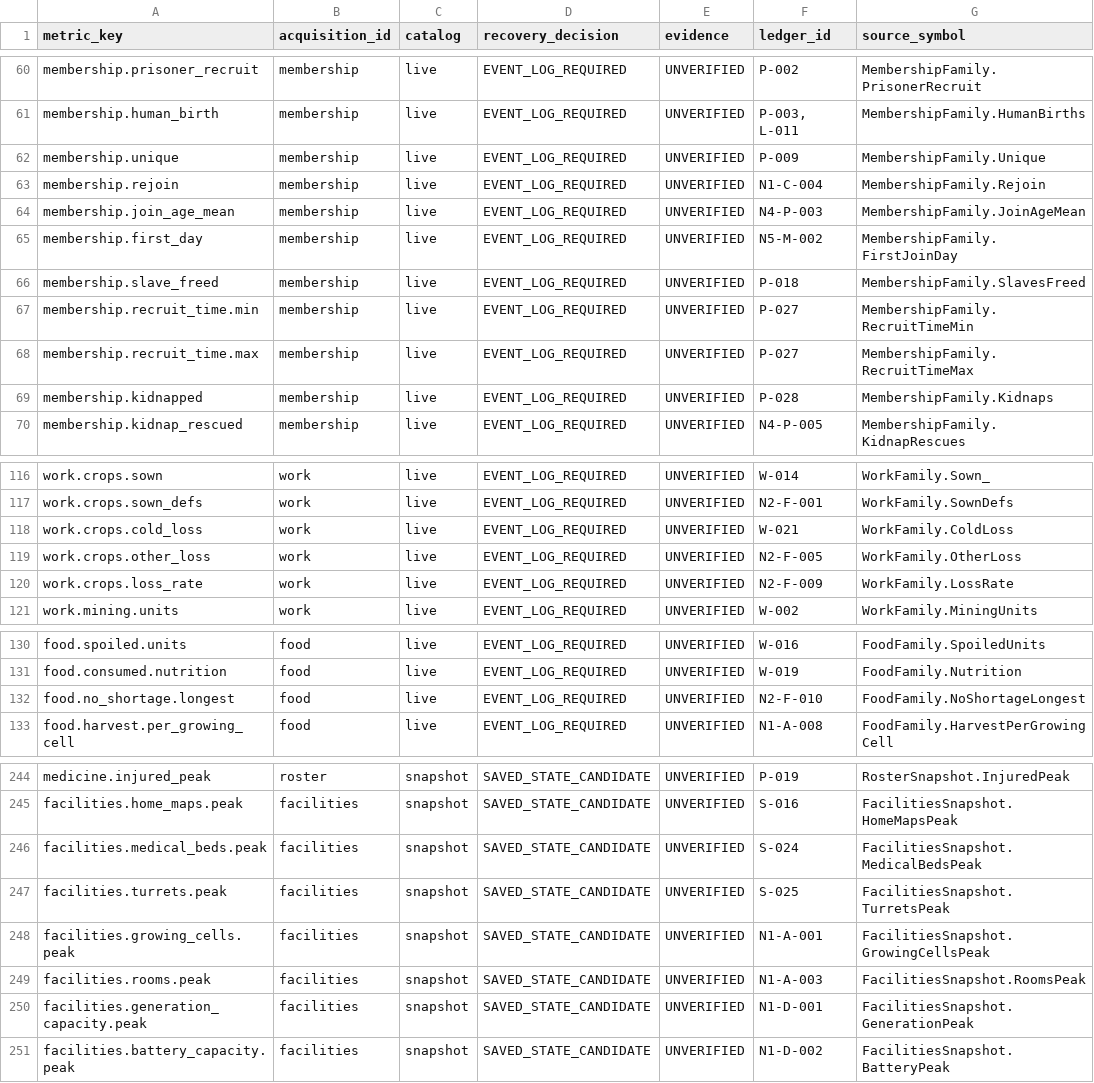
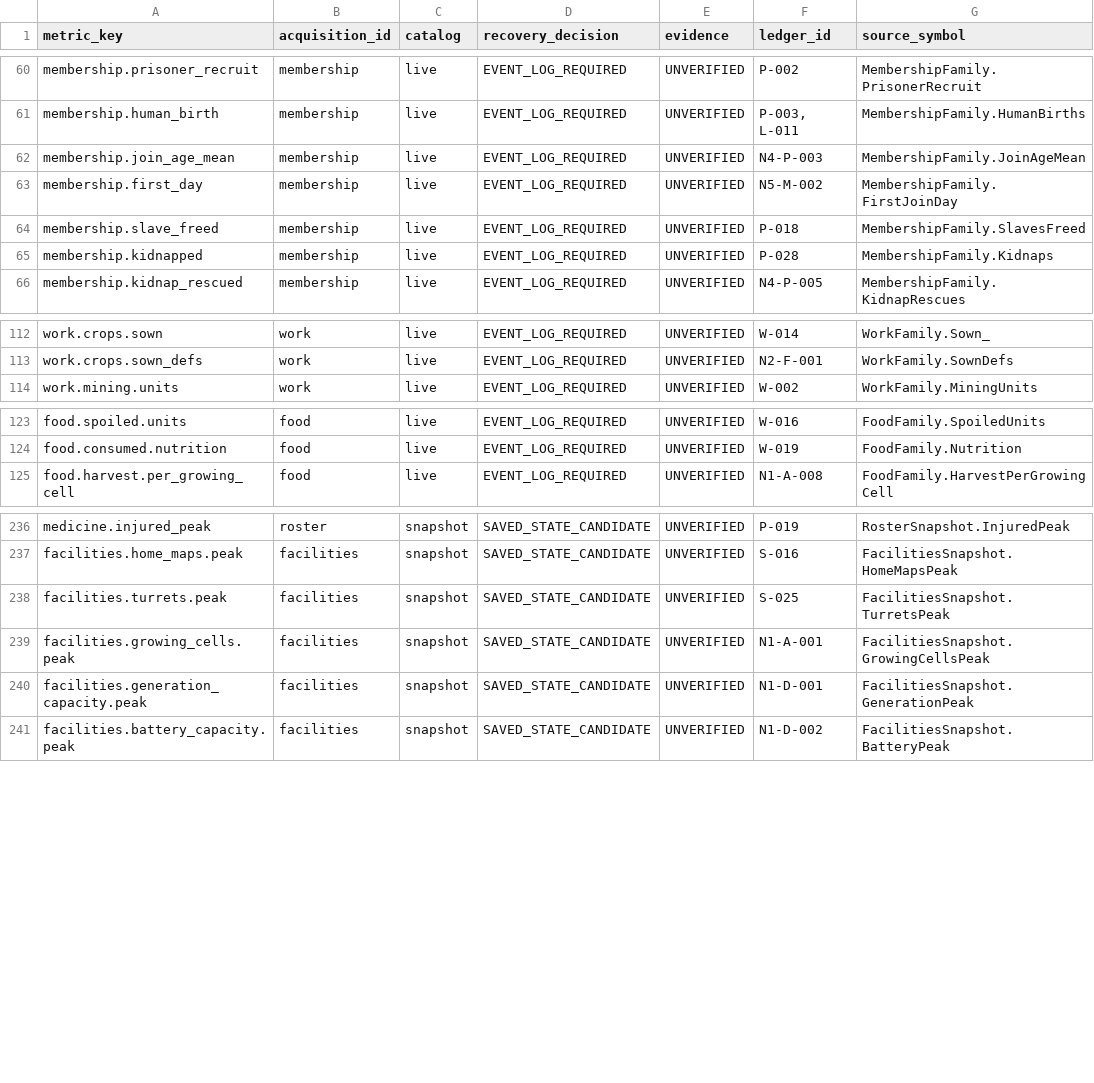
Before and after one commit to pengin0503/Rimworld-Statistics, a CSV file: docs/research/2026-11-09-historical-recovery-inventory.csv, drawn as a sheet; only a part is shown, gaps mark what is left out; the diff names each change by its address in the sheet, - before the commit and + after, or states it on an @@ line.

Commit message:
docs(test): update source-backed historical inventory after 10 approved metric removals (264 acquisition outputs)

```diff
--- a/docs/research/2026-11-09-historical-recovery-inventory.csv
+++ b/docs/research/2026-11-09-historical-recovery-inventory.csv
-row 62: membership.unique | membership | live | EVENT_LOG_REQUIRED | UNVERIFIED | P-009 | MembershipFamily.Unique
-row 63: membership.rejoin | membership | live | EVENT_LOG_REQUIRED | UNVERIFIED | N1-C-004 | MembershipFamily.Rejoin
-row 67: membership.recruit_time.min | membership | live | EVENT_LOG_REQUIRED | UNVERIFIED | P-027 | MembershipFamily.RecruitTimeMin
-row 68: membership.recruit_time.max | membership | live | EVENT_LOG_REQUIRED | UNVERIFIED | P-027 | MembershipFamily.RecruitTimeMax
-row 118: work.crops.cold_loss | work | live | EVENT_LOG_REQUIRED | UNVERIFIED | W-021 | WorkFamily.ColdLoss
-row 119: work.crops.other_loss | work | live | EVENT_LOG_REQUIRED | UNVERIFIED | N2-F-005 | WorkFamily.OtherLoss
-row 120: work.crops.loss_rate | work | live | EVENT_LOG_REQUIRED | UNVERIFIED | N2-F-009 | WorkFamily.LossRate
-row 132: food.no_shortage.longest | food | live | EVENT_LOG_REQUIRED | UNVERIFIED | N2-F-010 | FoodFamily.NoShortageLongest
-row 246: facilities.medical_beds.peak | facilities | snapshot | SAVED_STATE_CANDIDATE | UNVERIFIED | S-024 | FacilitiesSnapshot.MedicalBedsPeak
-row 249: facilities.rooms.peak | facilities | snapshot | SAVED_STATE_CANDIDATE | UNVERIFIED | N1-A-003 | FacilitiesSnapshot.RoomsPeak
```
